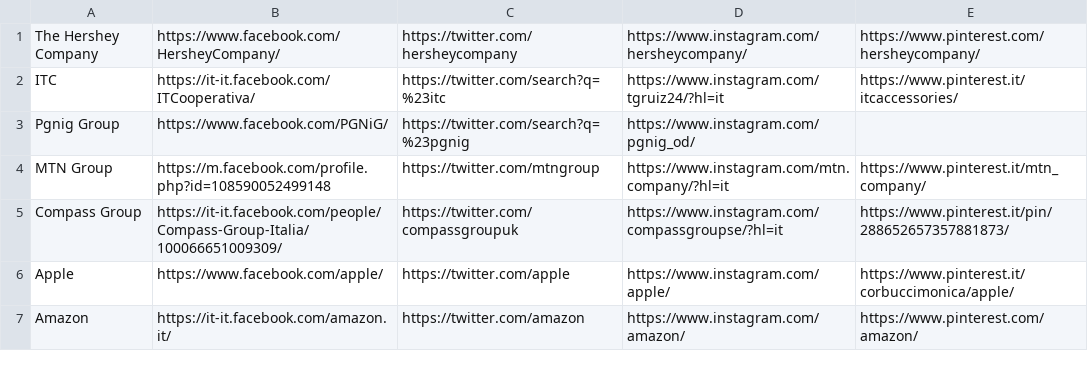
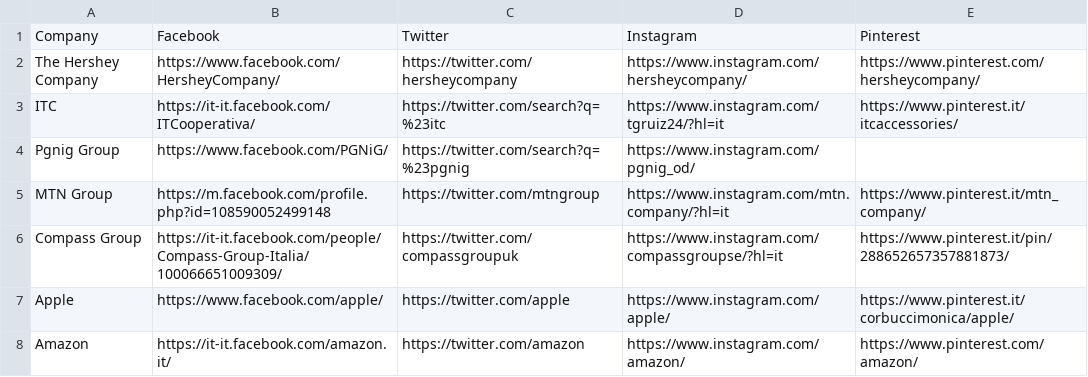
Before and after one commit to phi180/idd-22, a CSV file: hw5/.data/company_social_urls.csv, drawn as a sheet; only a part is shown.

Commit message:
HW5 - Added header to social networks

```diff
--- a/hw5/.data/company_social_urls.csv
+++ b/hw5/.data/company_social_urls.csv
@@ -1 +1,2 @@
+Company,Facebook,Twitter,Instagram,Pinterest
 The Hershey Company,https://www.facebook.com/HersheyCompany/,https://twitter.com/hersheycompany,https://www.instagram.com/hersheycompany/,https://www.pinterest.com/hersheycompany/
```
Also changed, not shown: hw5/.data/followers.csv.
